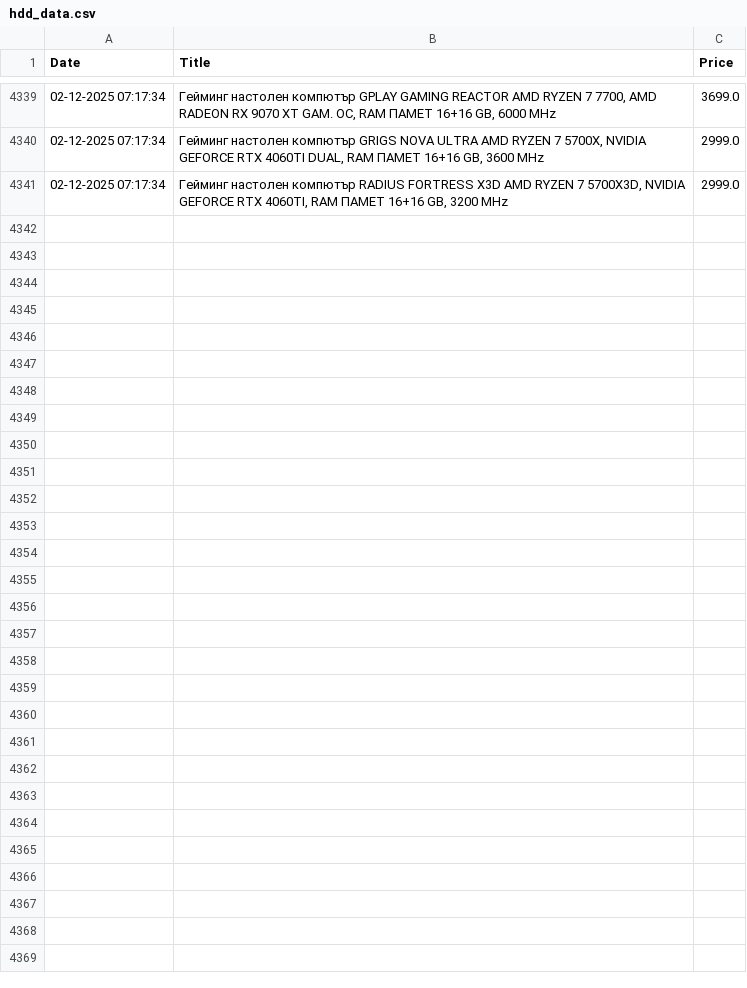
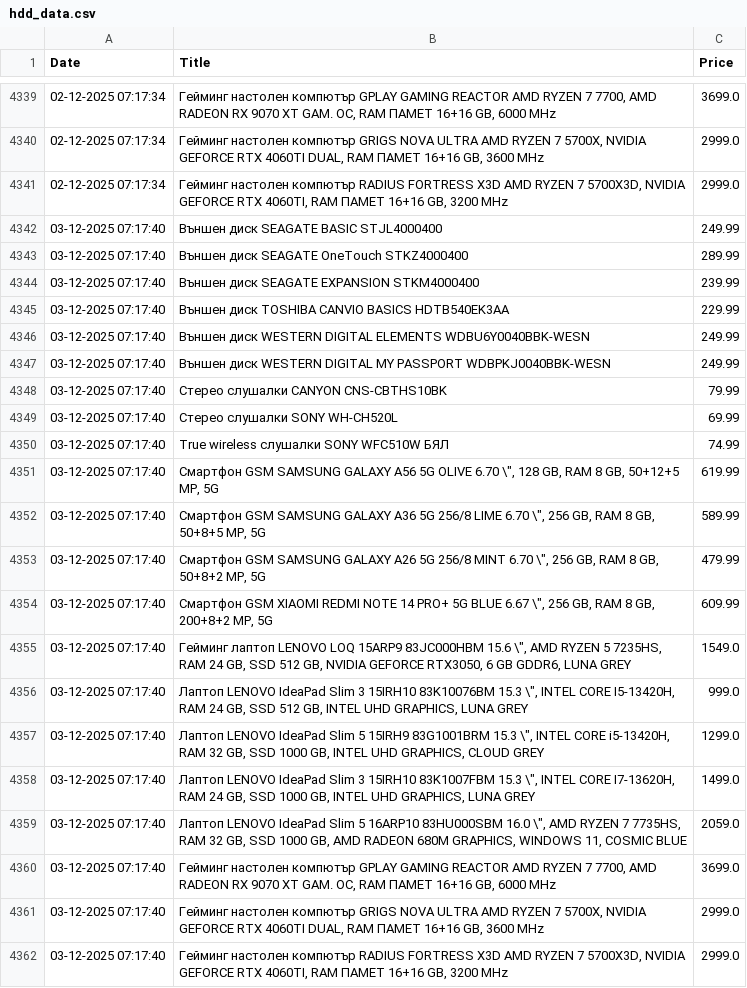
Before and after one commit to vislupus/price-tracker, a CSV file: data/hdd_data.csv, drawn as a sheet; only a part is shown, gaps mark what is left out.

```diff
--- a/data/hdd_data.csv
+++ b/data/hdd_data.csv
@@ -4341 +4341,22 @@ Date;Title;Price
 02-12-2025 07:17:34;Гейминг настолен компютър RADIUS FORTRESS X3D  AMD RYZEN 7 5700X3D, NVIDIA GEFORCE RTX 4060TI, RAM ПАМЕТ 16+16 GB, 3200 MHz;2999.0
+03-12-2025 07:17:40;Външен диск SEAGATE BASIC STJL4000400;249.99
+03-12-2025 07:17:40;Външен диск SEAGATE OneTouch STKZ4000400;289.99
+03-12-2025 07:17:40;Външен диск SEAGATE EXPANSION STKM4000400;239.99
+03-12-2025 07:17:40;Външен диск TOSHIBA CANVIO BASICS HDTB540EK3AA;229.99
+03-12-2025 07:17:40;Външен диск WESTERN DIGITAL ELEMENTS WDBU6Y0040BBK-WESN;249.99
+03-12-2025 07:17:40;Външен диск WESTERN DIGITAL MY PASSPORT WDBPKJ0040BBK-WESN;249.99
+03-12-2025 07:17:40;Стерео слушалки CANYON CNS-CBTHS10BK;79.99
+03-12-2025 07:17:40;Стерео слушалки SONY WH-CH520L;69.99
+03-12-2025 07:17:40;True wireless слушалки SONY WFC510W  БЯЛ;74.99
+03-12-2025 07:17:40;Смартфон GSM  SAMSUNG GALAXY A56 5G OLIVE  6.70 \", 128 GB, RAM 8 GB, 50+12+5 MP, 5G;619.99
+03-12-2025 07:17:40;Смартфон GSM  SAMSUNG GALAXY A36 5G 256/8 LIME  6.70 \", 256 GB, RAM 8 GB, 50+8+5 MP, 5G;589.99
+03-12-2025 07:17:40;Смартфон GSM  SAMSUNG GALAXY A26 5G 256/8 MINT  6.70 \", 256 GB, RAM 8 GB, 50+8+2 MP, 5G;479.99
+03-12-2025 07:17:40;Смартфон GSM  XIAOMI REDMI NOTE 14 PRO+ 5G BLUE  6.67 \", 256 GB, RAM 8 GB, 200+8+2 MP, 5G;609.99
+03-12-2025 07:17:40;Гейминг лаптоп LENOVO LOQ 15ARP9 83JC000HBM  15.6 \", AMD RYZEN 5 7235HS, RAM 24 GB, SSD 512 GB, NVIDIA GEFORCE RTX3050, 6 GB GDDR6, LUNA GREY;1549.0
+03-12-2025 07:17:40;Лаптоп LENOVO IdeaPad Slim 3 15IRH10 83K10076BM  15.3 \", INTEL CORE I5-13420H, RAM 24 GB, SSD 512 GB, INTEL UHD GRAPHICS, LUNA GREY;999.0
+03-12-2025 07:17:40;Лаптоп LENOVO IdeaPad Slim 5 15IRH9 83G1001BRM  15.3 \", INTEL CORE i5-13420H, RAM 32 GB, SSD 1000 GB, INTEL UHD GRAPHICS, CLOUD GREY;1299.0
+03-12-2025 07:17:40;Лаптоп LENOVO IdeaPad Slim 3 15IRH10 83K1007FBM  15.3 \", INTEL CORE I7-13620H, RAM 24 GB, SSD 1000 GB, INTEL UHD GRAPHICS, LUNA GREY;1499.0
+03-12-2025 07:17:40;Лаптоп LENOVO IdeaPad Slim 5 16ARP10 83HU000SBM  16.0 \", AMD RYZEN 7 7735HS, RAM 32 GB, SSD 1000 GB, AMD RADEON 680M GRAPHICS, WINDOWS 11, COSMIC BLUE;2059.0
+03-12-2025 07:17:40;Гейминг настолен компютър GPLAY GAMING REACTOR  AMD RYZEN 7 7700, AMD RADEON RX 9070 XT GAM. OC, RAM ПАМЕТ 16+16 GB, 6000 MHz;3699.0
+03-12-2025 07:17:40;Гейминг настолен компютър GRIGS NOVA ULTRA  AMD RYZEN 7 5700X, NVIDIA GEFORCE RTX 4060TI DUAL, RAM ПАМЕТ 16+16 GB, 3600 MHz;2999.0
+03-12-2025 07:17:40;Гейминг настолен компютър RADIUS FORTRESS X3D  AMD RYZEN 7 5700X3D, NVIDIA GEFORCE RTX 4060TI, RAM ПАМЕТ 16+16 GB, 3200 MHz;2999.0
```
